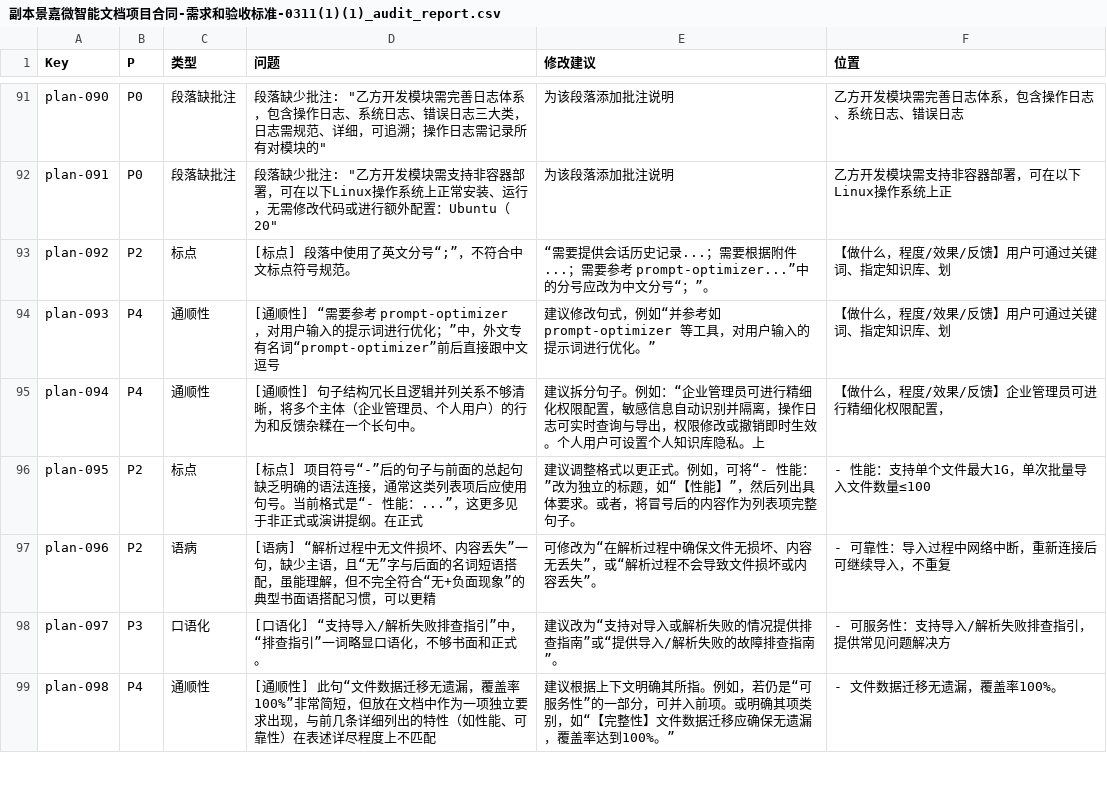
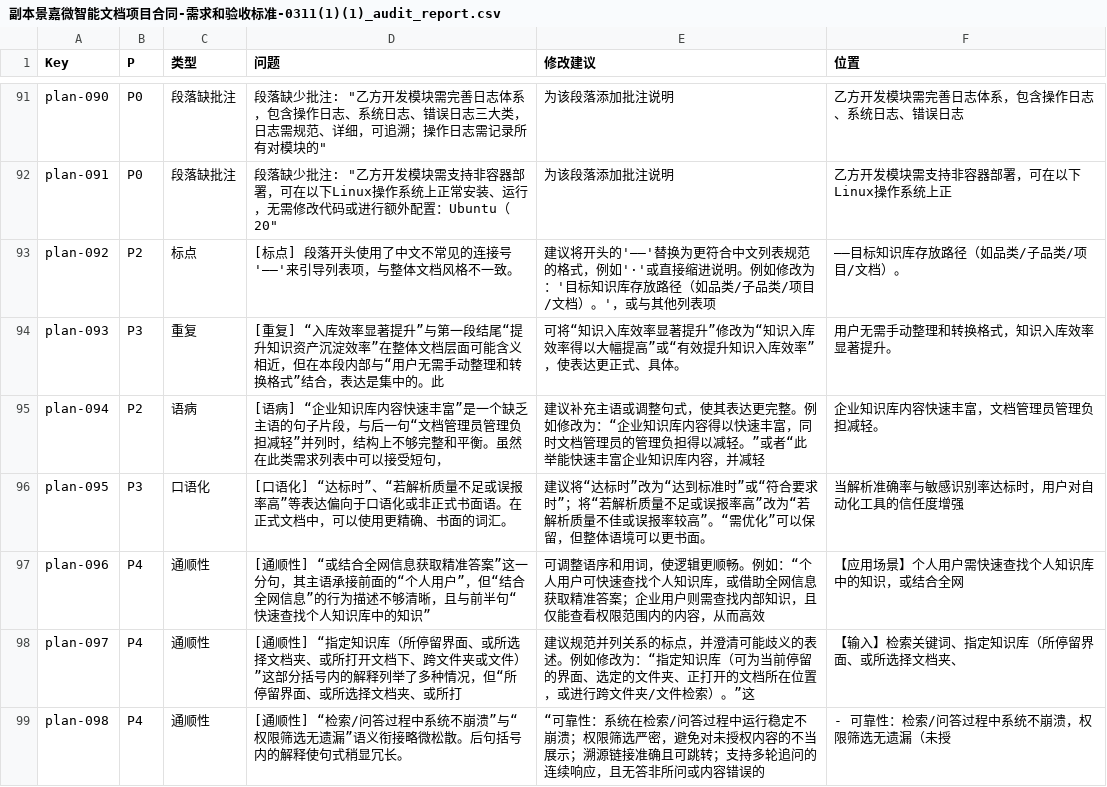
Before and after one commit to xiongmingcai/docx-audit-iii, a CSV file: plan/副本景嘉微智能文档项目合同-需求和验收标准-0311(1)(1)_audit_report.csv, drawn as a sheet; only a part is shown, gaps mark what is left out; the diff covers the shown part only.

```diff
--- a/plan/副本景嘉微智能文档项目合同-需求和验收标准-0311(1)(1)_audit_report.csv
+++ b/plan/副本景嘉微智能文档项目合同-需求和验收标准-0311(1)(1)_audit_report.csv
@@ -92,8 +92,8 @@ plan-090,P0,段落缺批注,"段落缺少批注: ""乙方开发模块需完善
 plan-091,P0,段落缺批注,"段落缺少批注: ""乙方开发模块需支持非容器部署，可在以下Linux操作系统上正常安装、运行，无需修改代码或进行额外配置：Ubuntu（20""",为该段落添加批注说明,乙方开发模块需支持非容器部署，可在以下Linux操作系统上正
-plan-092,P2,标点,[标点] 段落中使用了英文分号“;”，不符合中文标点符号规范。,“需要提供会话历史记录...；需要根据附件...；需要参考 prompt-optimizer...”中的分号应改为中文分号“；”。,【做什么，程度/效果/反馈】用户可通过关键词、指定知识库、划
-plan-093,P4,通顺性,[通顺性] “需要参考 prompt-optimizer ，对用户输入的提示词进行优化；”中，外文专有名词“prompt-optimizer”前后直接跟中文逗号,建议修改句式，例如“并参考如 prompt-optimizer 等工具，对用户输入的提示词进行优化。”,【做什么，程度/效果/反馈】用户可通过关键词、指定知识库、划
-plan-094,P4,通顺性,[通顺性] 句子结构冗长且逻辑并列关系不够清晰，将多个主体（企业管理员、个人用户）的行为和反馈杂糅在一个长句中。,建议拆分句子。例如：“企业管理员可进行精细化权限配置，敏感信息自动识别并隔离，操作日志可实时查询与导出，权限修改或撤销即时生效。个人用户可设置个人知识库隐私。上,【做什么，程度/效果/反馈】企业管理员可进行精细化权限配置，
-plan-095,P2,标点,[标点] 项目符号“-”后的句子与前面的总起句缺乏明确的语法连接，通常这类列表项后应使用句号。当前格式是“- 性能：...”，这更多见于非正式或演讲提纲。在正式,建议调整格式以更正式。例如，可将“- 性能：”改为独立的标题，如“【性能】”，然后列出具体要求。或者，将冒号后的内容作为列表项完整句子。,- 性能：支持单个文件最大1G，单次批量导入文件数量≤100
-plan-096,P2,语病,[语病] “解析过程中无文件损坏、内容丢失”一句，缺少主语，且“无”字与后面的名词短语搭配，虽能理解，但不完全符合“无+负面现象”的典型书面语搭配习惯，可以更精,可修改为“在解析过程中确保文件无损坏、内容无丢失”，或“解析过程不会导致文件损坏或内容丢失”。,- 可靠性：导入过程中网络中断，重新连接后可继续导入，不重复
-plan-097,P3,口语化,[口语化] “支持导入/解析失败排查指引”中，“排查指引”一词略显口语化，不够书面和正式。,建议改为“支持对导入或解析失败的情况提供排查指南”或“提供导入/解析失败的故障排查指南”。,- 可服务性：支持导入/解析失败排查指引，提供常见问题解决方
-plan-098,P4,通顺性,[通顺性] 此句“文件数据迁移无遗漏，覆盖率100%”非常简短，但放在文档中作为一项独立要求出现，与前几条详细列出的特性（如性能、可靠性）在表述详尽程度上不匹配,建议根据上下文明确其所指。例如，若仍是“可服务性”的一部分，可并入前项。或明确其项类别，如“【完整性】文件数据迁移应确保无遗漏，覆盖率达到100%。”,- 文件数据迁移无遗漏，覆盖率100%。
+plan-092,P2,标点,[标点] 段落开头使用了中文不常见的连接号'——'来引导列表项，与整体文档风格不一致。,建议将开头的'——'替换为更符合中文列表规范的格式，例如'·'或直接缩进说明。例如修改为：'目标知识库存放路径（如品类/子品类/项目/文档）。'，或与其他列表项,——目标知识库存放路径（如品类/子品类/项目/文档）。
+plan-093,P3,重复,[重复] “入库效率显著提升”与第一段结尾“提升知识资产沉淀效率”在整体文档层面可能含义相近，但在本段内部与“用户无需手动整理和转换格式”结合，表达是集中的。此,可将“知识入库效率显著提升”修改为“知识入库效率得以大幅提高”或“有效提升知识入库效率”，使表达更正式、具体。,用户无需手动整理和转换格式，知识入库效率显著提升。
+plan-094,P2,语病,[语病] “企业知识库内容快速丰富”是一个缺乏主语的句子片段，与后一句“文档管理员管理负担减轻”并列时，结构上不够完整和平衡。虽然在此类需求列表中可以接受短句，,建议补充主语或调整句式，使其表达更完整。例如修改为：“企业知识库内容得以快速丰富，同时文档管理员的管理负担得以减轻。”或者“此举能快速丰富企业知识库内容，并减轻,企业知识库内容快速丰富，文档管理员管理负担减轻。
+plan-095,P3,口语化,[口语化] “达标时”、“若解析质量不足或误报率高”等表达偏向于口语化或非正式书面语。在正式文档中，可以使用更精确、书面的词汇。,建议将“达标时”改为“达到标准时”或“符合要求时”；将“若解析质量不足或误报率高”改为“若解析质量不佳或误报率较高”。“需优化”可以保留，但整体语境可以更书面。,当解析准确率与敏感识别率达标时，用户对自动化工具的信任度增强
+plan-096,P4,通顺性,[通顺性] “或结合全网信息获取精准答案”这一分句，其主语承接前面的“个人用户”，但“结合全网信息”的行为描述不够清晰，且与前半句“快速查找个人知识库中的知识”,可调整语序和用词，使逻辑更顺畅。例如：“个人用户可快速查找个人知识库，或借助全网信息获取精准答案；企业用户则需查找内部知识，且仅能查看权限范围内的内容，从而高效,【应用场景】个人用户需快速查找个人知识库中的知识，或结合全网
+plan-097,P4,通顺性,[通顺性] “指定知识库（所停留界面、或所选择文档夹、或所打开文档下、跨文件夹或文件）”这部分括号内的解释列举了多种情况，但“所停留界面、或所选择文档夹、或所打,建议规范并列关系的标点，并澄清可能歧义的表述。例如修改为：“指定知识库（可为当前停留的界面、选定的文件夹、正打开的文档所在位置，或进行跨文件夹/文件检索）。”这,【输入】检索关键词、指定知识库（所停留界面、或所选择文档夹、
+plan-098,P4,通顺性,[通顺性] “检索/问答过程中系统不崩溃”与“权限筛选无遗漏”语义衔接略微松散。后句括号内的解释使句式稍显冗长。,“可靠性：系统在检索/问答过程中运行稳定不崩溃；权限筛选严密，避免对未授权内容的不当展示；溯源链接准确且可跳转；支持多轮追问的连续响应，且无答非所问或内容错误的,- 可靠性：检索/问答过程中系统不崩溃，权限筛选无遗漏（未授
```
Also changed, not shown: 4 added rows and 36 edited cells elsewhere in this file, 27 other files.
